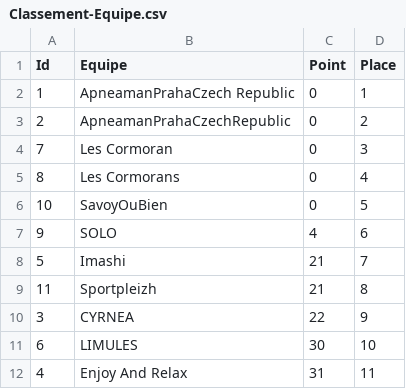
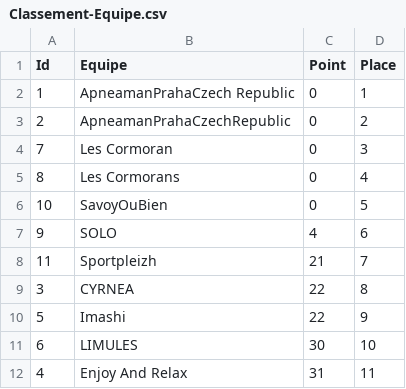
Before and after one commit to neokama/OpenApneeLyon, a CSV file: bin/export/Classement-Equipe.csv, drawn as a sheet.

```diff
--- a/bin/export/Classement-Equipe.csv
+++ b/bin/export/Classement-Equipe.csv
@@ -7,5 +7,5 @@
 9;SOLO;4;6
-5;Imashi;21;7
-11;Sportpleizh;21;8
-3;CYRNEA;22;9
+11;Sportpleizh;21;7
+3;CYRNEA;22;8
+5;Imashi;22;9
 6;LIMULES;30;10
```
Also changed, not shown: bin/export/Classement-1650.csv, bin/export/Classement-dnf.csv, 5 other files.
